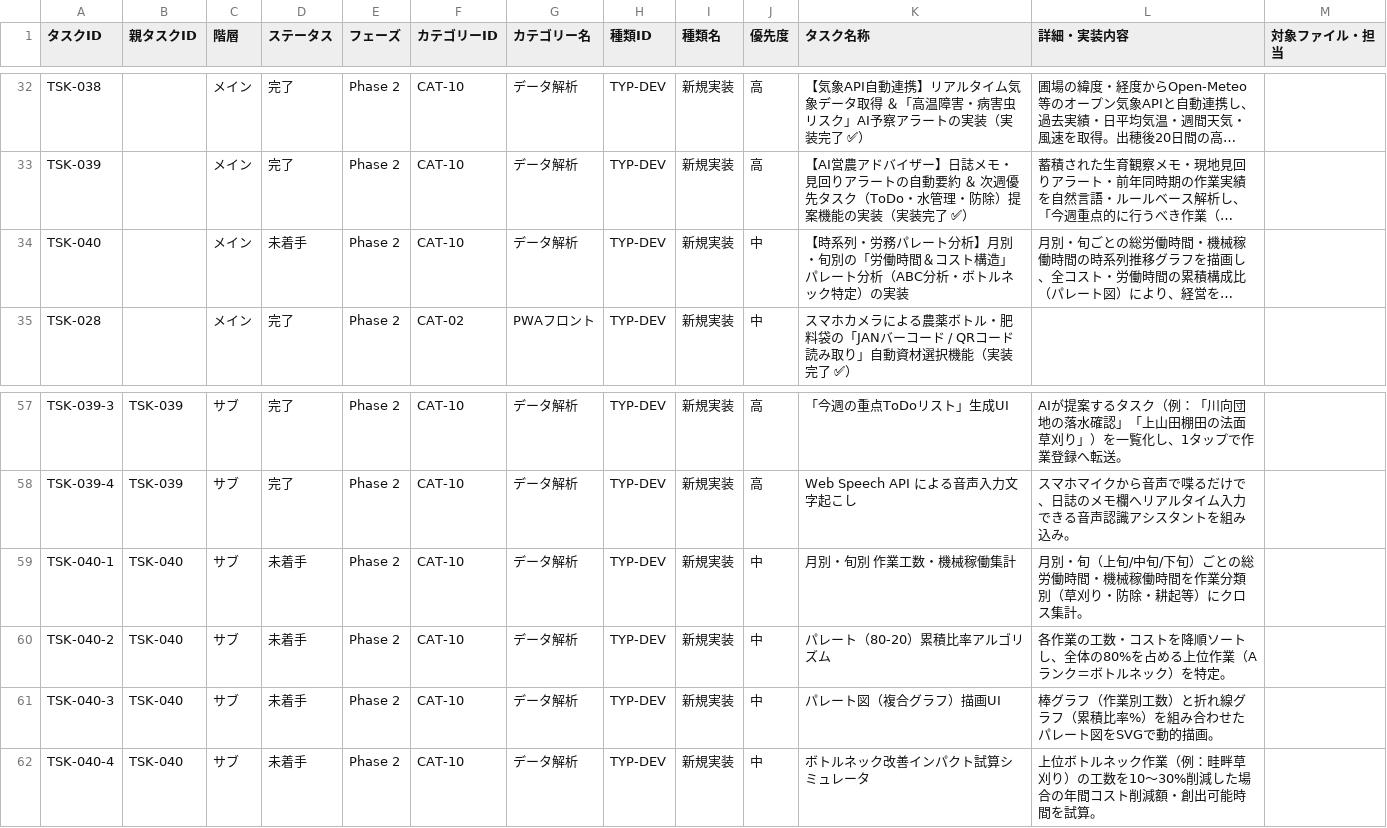
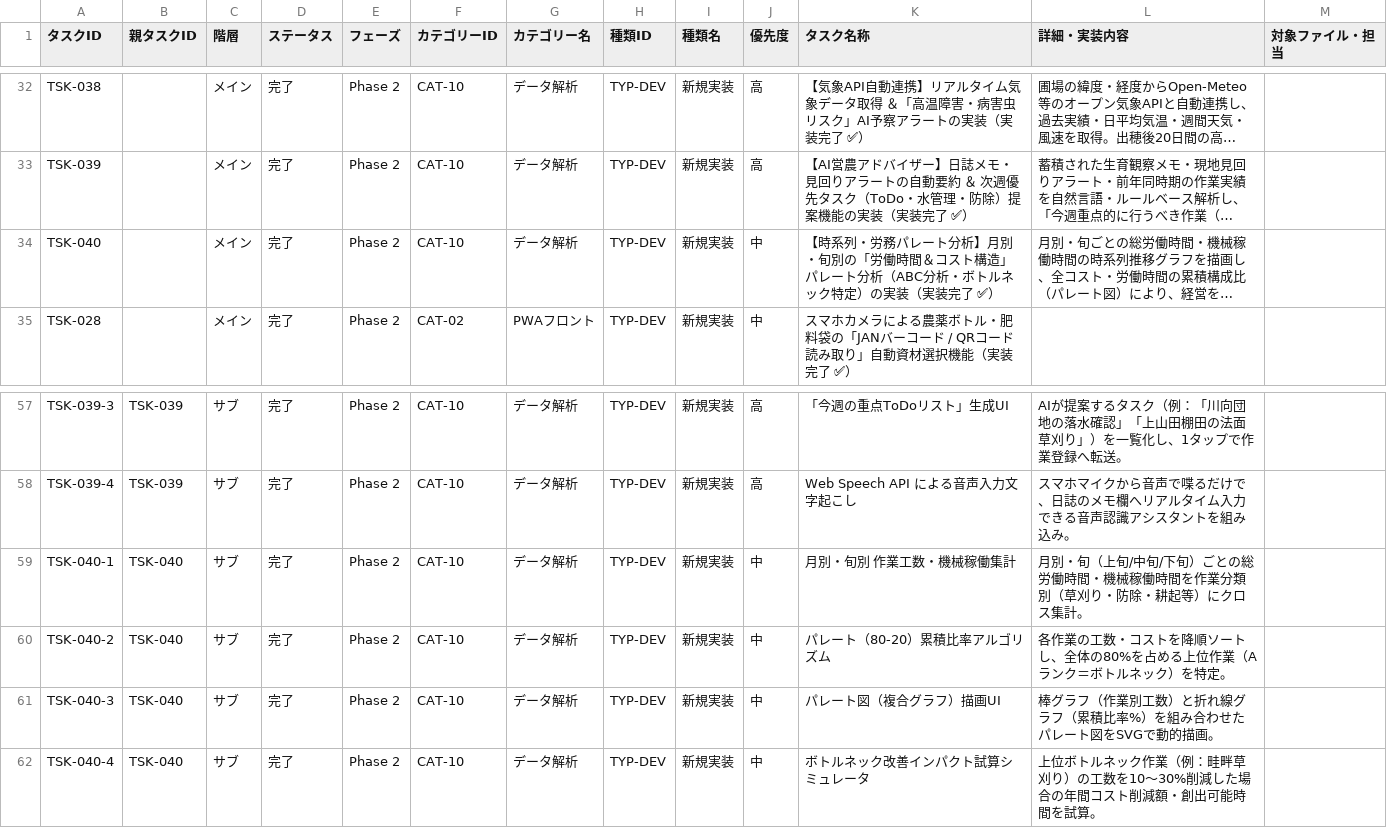
Before and after one commit to SHOMASATOADV/einou, a CSV file: docs/task_roadmap.csv, drawn as a sheet; only a part is shown, gaps mark what is left out; long unchanged cells end in …; the diff names each change by its address in the sheet, - before the commit and + after, or states it on an @@ line.

```diff
--- a/docs/task_roadmap.csv
+++ b/docs/task_roadmap.csv
-D34 (ステータス): 未着手
+D34 (ステータス): 完了
-K34 (タスク名称): …）の実装
+K34 (タスク名称): …）の実装（実装完了 ✅）
-D59:D62 (ステータス): 未着手
+D59:D62 (ステータス): 完了
```
Also changed, not shown: 8 other files.
